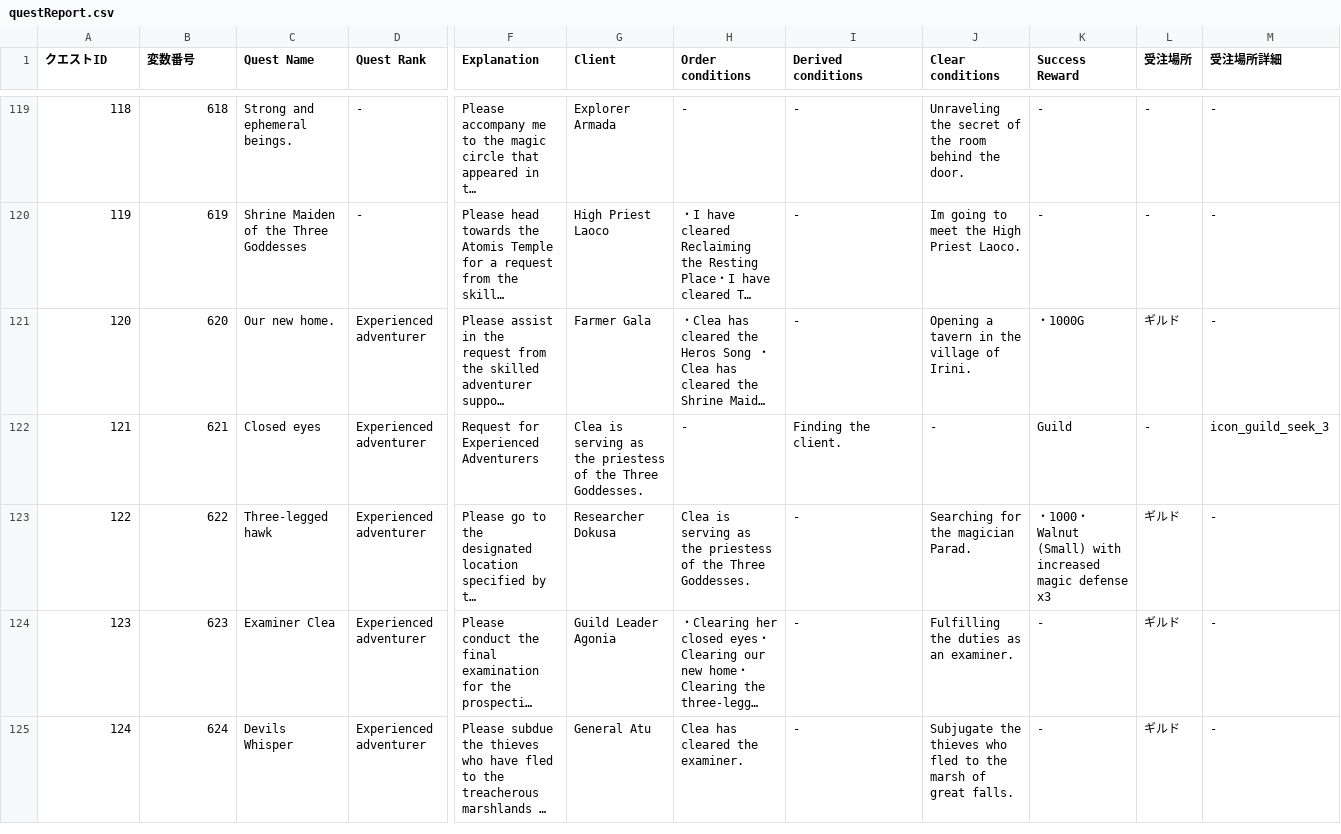
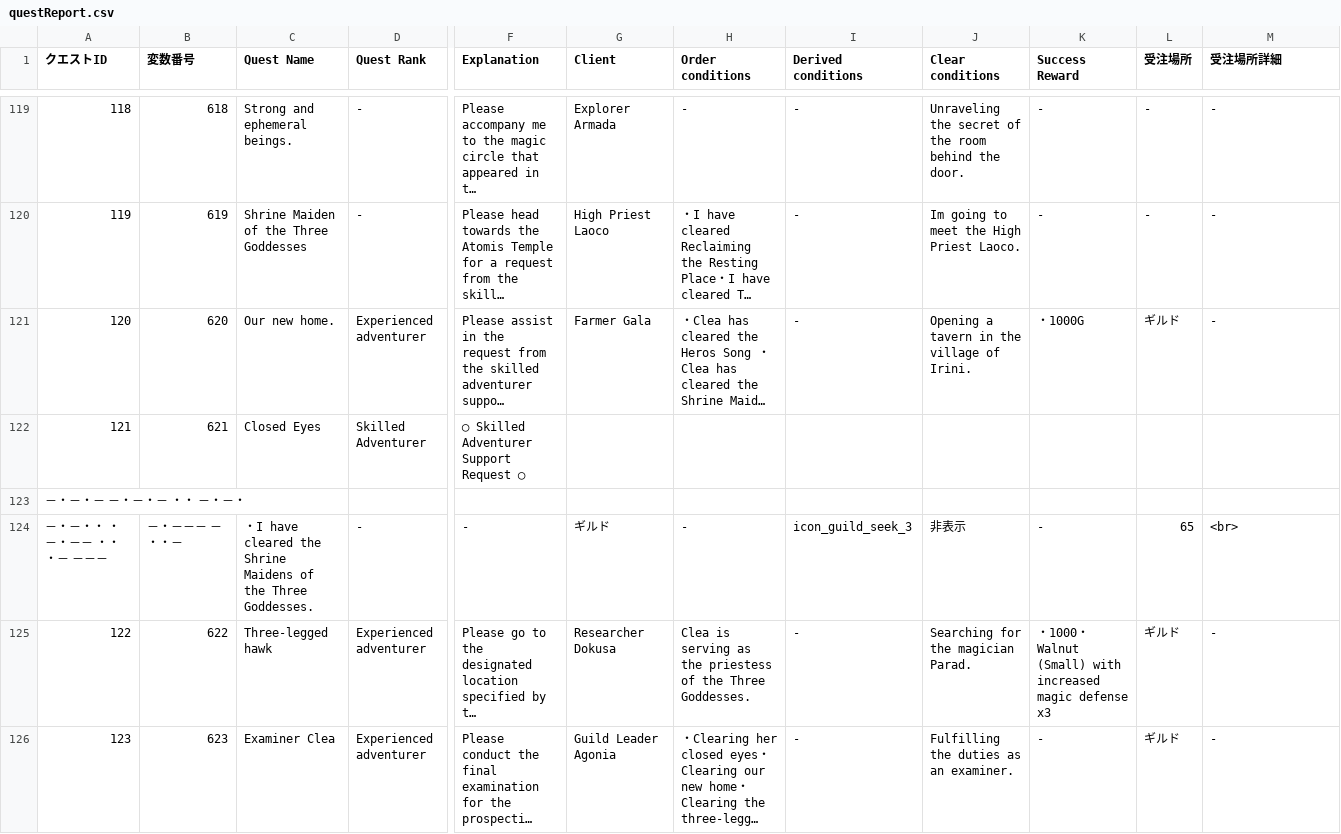
Before and after one commit to DazedMTL/RJ340586, a CSV file: www/data/dobbyPlugin/db/questReport.csv, drawn as a sheet; only a part is shown, gaps mark what is left out; the shorter side is filled out with more unchanged rows; long unchanged cells end in …; rows hold the shown columns only; the diff covers the shown part only; the diff names each change by its address in the sheet, - before the commit and + after, or states it on an @@ line.

Commit message:
Fix critical missing quest

```diff
--- a/www/data/dobbyPlugin/db/questReport.csv
+++ b/www/data/dobbyPlugin/db/questReport.csv
-C122 (Quest Name): Closed eyes
+C122 (Quest Name): Closed Eyes
-D122 (Quest Rank): Experienced adventurer
+D122 (Quest Rank): Skilled Adventurer
-F122 (Explanation): Request for Experienced Adventurers
+F122 (Explanation): ◯ Skilled Adventurer Support Request ◯
-G122 (Client): Clea is serving as the priestess of the Three Goddesses.
+G122 (Client): (empty)
-H122 (Order conditions): -
+H122 (Order conditions): (empty)
-I122 (Derived conditions): Finding the client.
+I122 (Derived conditions): (empty)
-J122 (Clear conditions): -
+J122 (Clear conditions): (empty)
-K122 (Success Reward): Guild
+K122 (Success Reward): (empty)
-L122 (受注場所): -
+L122 (受注場所): (empty)
-M122 (受注場所詳細): icon_guild_seek_3
+M122 (受注場所詳細): (empty)
+row 123: －・－・－ －・－・－ ・・ －・－・
+row 124: －・－・・ ・－・－－ ・・・－ －－－ | －・－－－ －・・－ | ・I have cleared the Shrine Maidens of the Three Goddesses. | - | - | ギルド | - | icon_guild_seek_3 | 非表示 | - | 65 | <br>
```
Also changed, not shown: 4 edited cells elsewhere in this file.
